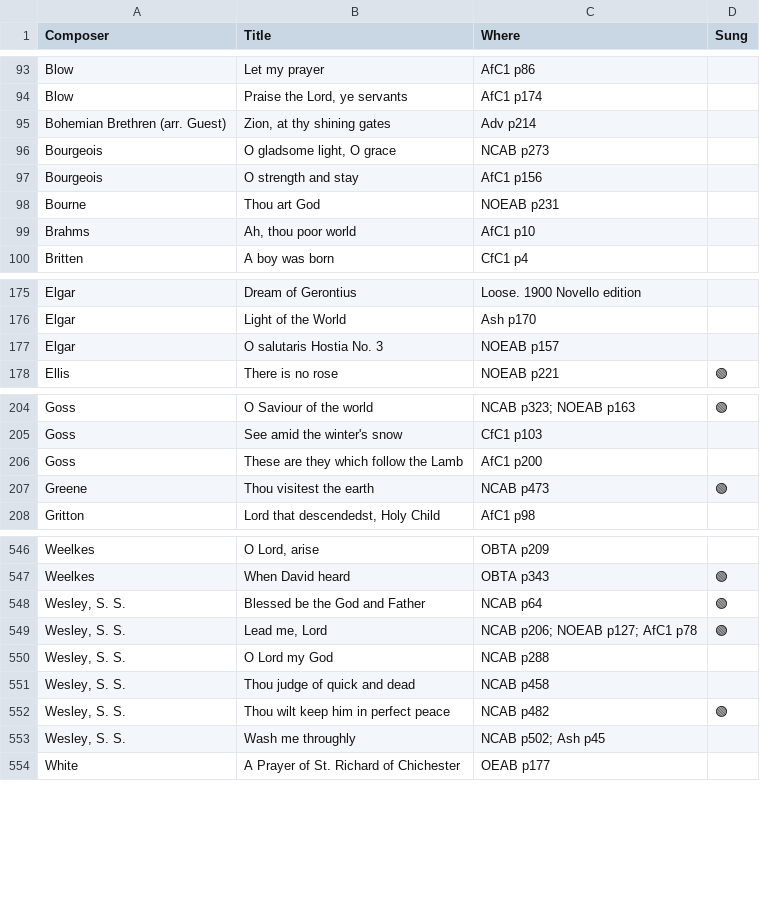
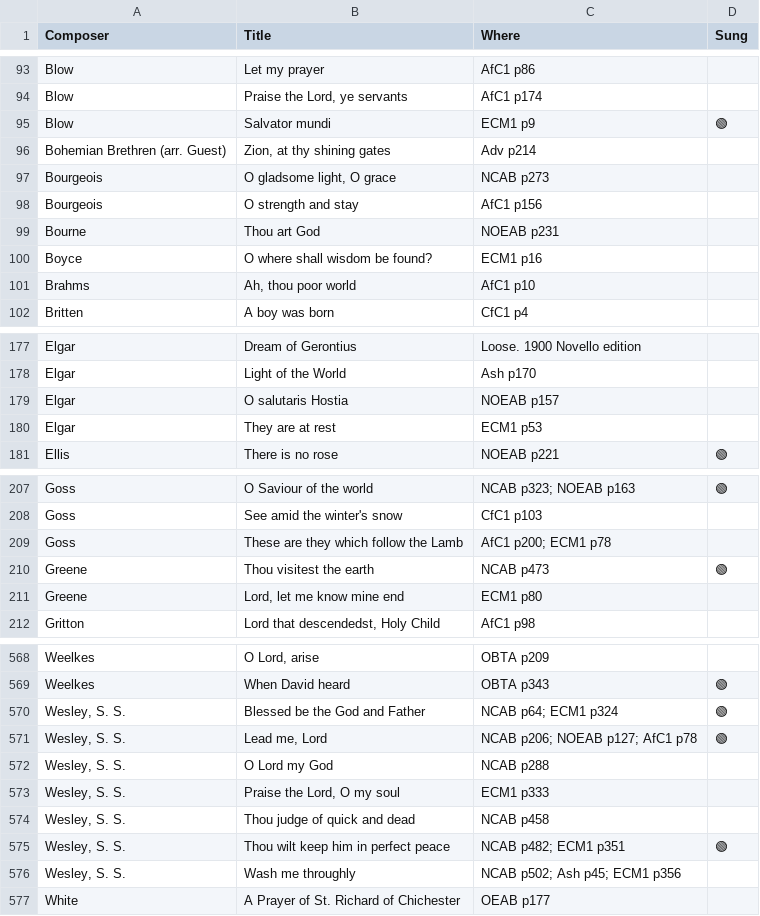
Before and after one commit to liamoc/forest, a TSV file: assets/music.tsv, drawn as a sheet; only a part is shown, gaps mark what is left out; the diff covers the shown part only.

```diff
--- a/assets/music.tsv
+++ b/assets/music.tsv
@@ -94,2 +94,3 @@ Blow	Let my prayer	AfC1 p86
 Blow	Praise the Lord, ye servants	AfC1 p174	
+Blow	Salvator mundi	ECM1 p9	🟢
 Bohemian Brethren (arr. Guest)	Zion, at thy shining gates	Adv p214	
@@ -98,2 +99,3 @@ Bourgeois	O strength and stay	AfC1 p156
 Bourne	Thou art God	NOEAB p231	
+Boyce	O where shall wisdom be found?	ECM1 p16	
 Brahms	Ah, thou poor world	AfC1 p10	
@@ -176,3 +178,4 @@ Elgar	Dream of Gerontius	Loose. 1900 Novello edition
 Elgar	Light of the World	Ash p170	
-Elgar	O salutaris Hostia No. 3	NOEAB p157	
+Elgar	O salutaris Hostia	NOEAB p157	
+Elgar	They are at rest	ECM1 p53	
 Ellis	There is no rose	NOEAB p221	🟢
@@ -205,4 +208,5 @@ Goss	O Saviour of the world	NCAB p323; NOEAB p163	🟢
 Goss	See amid the winter's snow	CfC1 p103	
-Goss	These are they which follow the Lamb	AfC1 p200	
+Goss	These are they which follow the Lamb	AfC1 p200; ECM1 p78	
 Greene	Thou visitest the earth	NCAB p473	🟢
+Greene	Lord, let me know mine end	ECM1 p80	
 Gritton	Lord that descendedst, Holy Child	AfC1 p98	
@@ -547,8 +569,9 @@ Weelkes	O Lord, arise	OBTA p209
 Weelkes	When David heard	OBTA p343	🟢
-Wesley, S. S.	Blessed be the God and Father	NCAB p64	🟢
+Wesley, S. S.	Blessed be the God and Father	NCAB p64; ECM1 p324	🟢
 Wesley, S. S.	Lead me, Lord	NCAB p206; NOEAB p127; AfC1 p78	🟢
 Wesley, S. S.	O Lord my God	NCAB p288	
+Wesley, S. S.	Praise the Lord, O my soul	ECM1 p333	
 Wesley, S. S.	Thou judge of quick and dead	NCAB p458	
-Wesley, S. S.	Thou wilt keep him in perfect peace	NCAB p482	🟢
-Wesley, S. S.	Wash me throughly	NCAB p502; Ash p45	
+Wesley, S. S.	Thou wilt keep him in perfect peace	NCAB p482; ECM1 p351	🟢
+Wesley, S. S.	Wash me throughly	NCAB p502; Ash p45; ECM1 p356	
 White	A Prayer of St. Richard of Chichester	OEAB p177	
```
Also changed, not shown: 18 added rows and 26 edited cells elsewhere in this file, 10 other files.
